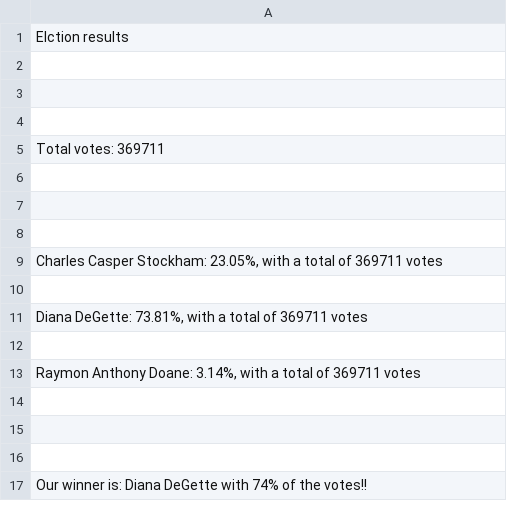
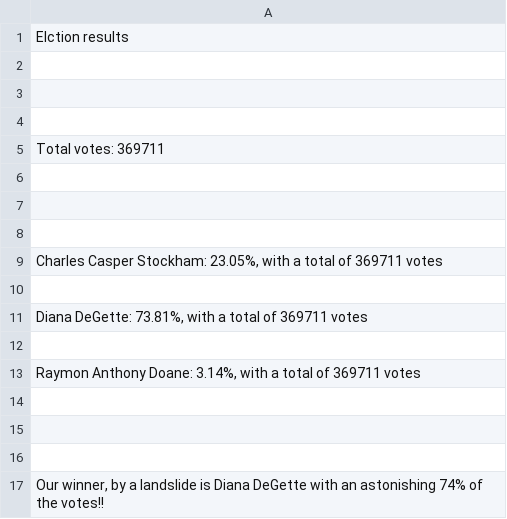
Before and after one commit to OEinarsson/Python-Challenge, a CSV file: Starter_Code/PyPoll/election_results.csv, drawn as a sheet.

Commit message:
updates to writer and results

```diff
--- a/Starter_Code/PyPoll/election_results.csv
+++ b/Starter_Code/PyPoll/election_results.csv
@@ -16,2 +16,2 @@ Total votes: 369711
 
-Our winner is: Diana DeGette with  74% of the votes!!
+"Our winner, by a landslide is Diana DeGette with an astonishing  74% of the votes!!"
```
Also changed, not shown: 1 other file.
